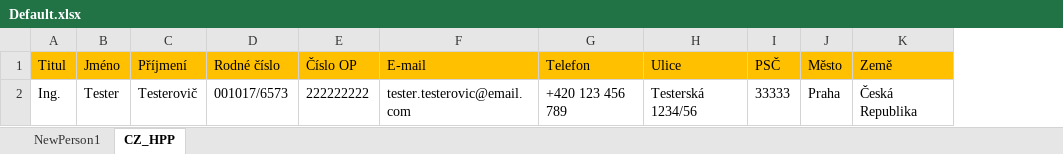
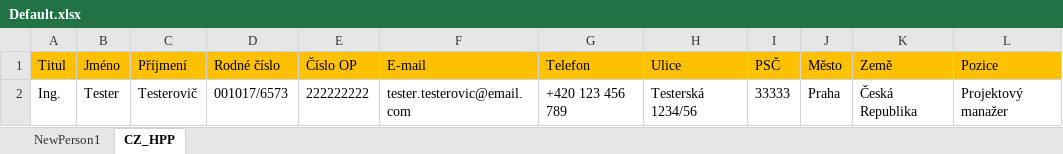
Before and after one commit to MartinSladek61/ATM_selenium, an Excel workbook: src/main/java/webtest/work/dataSet/Default.xlsx, sheet CZ_HPP, drawn as a sheet; values as stored, in another font and other column widths than the file's, no borders; the diff names each change by its address in the sheet, - before the commit and + after, or states it on an @@ line.

```diff
--- a/src/main/java/webtest/work/dataSet/Default.xlsx (sheet CZ_HPP)
+++ b/src/main/java/webtest/work/dataSet/Default.xlsx (sheet CZ_HPP)
+column L (Pozice), row 2: Projektový manažer
```
Also changed, not shown: 5 other files.
